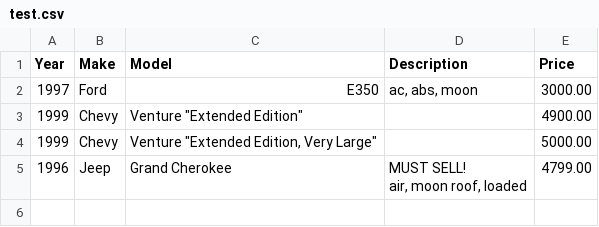
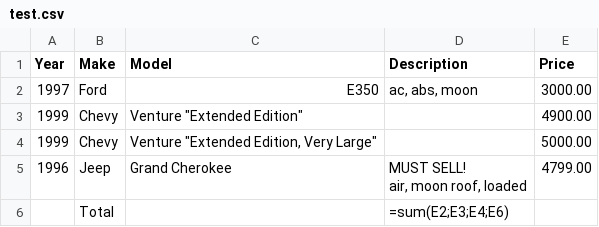
Before and after one commit to fun-redoc/ycel, a CSV file: test.csv, drawn as a sheet.

Commit message:
more test cases

```diff
--- a/test.csv
+++ b/test.csv
@@ -6 +6,2 @@ Year,Make,Model,Description,Price
 air, moon roof, loaded",4799.00
+,Total,,=sum(E2;E3;E4;E6)
```
Also changed, not shown: 2 other files.
